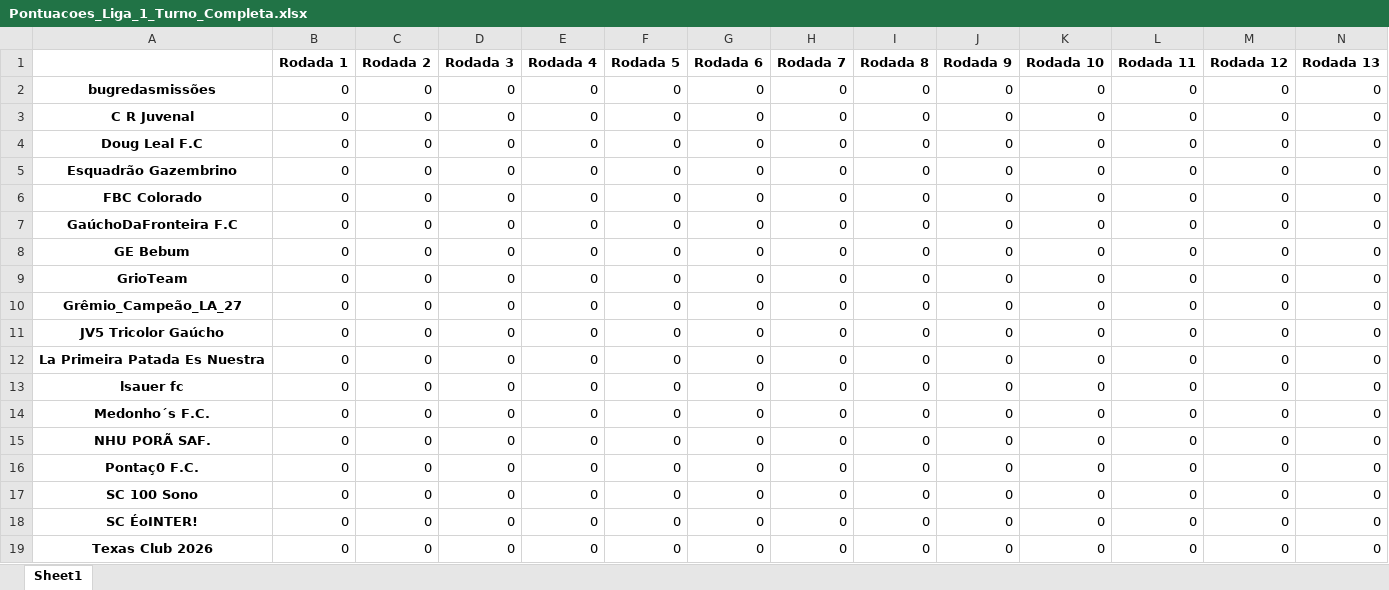
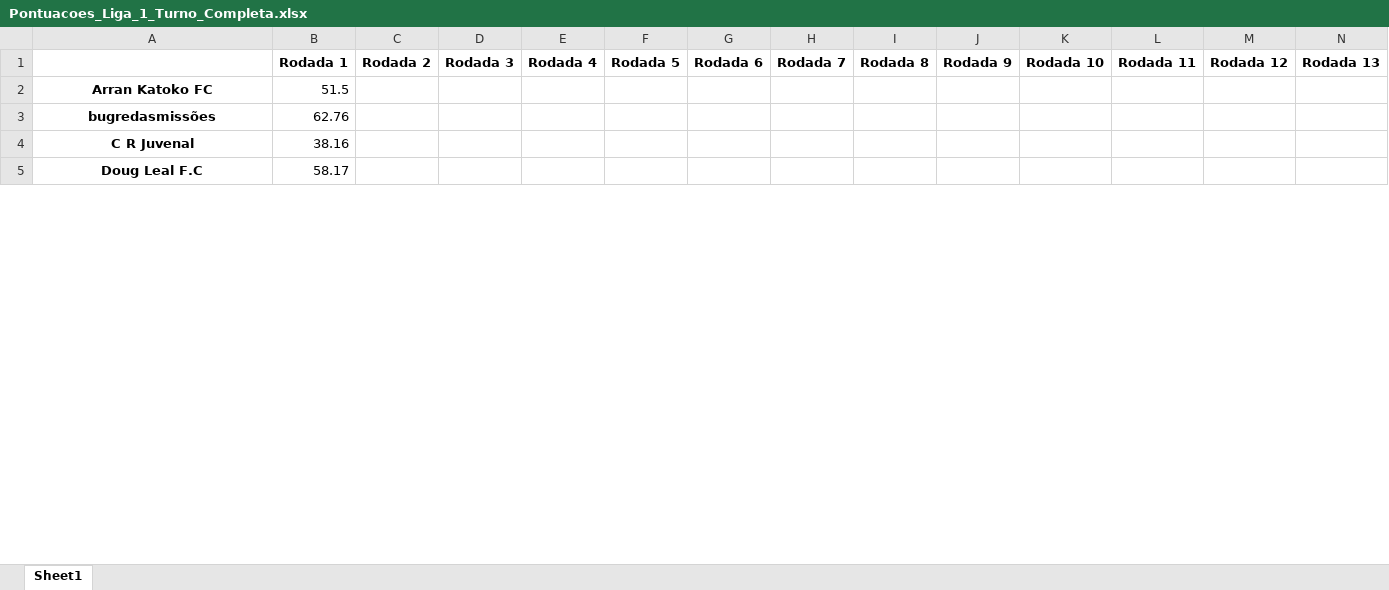
Before and after one commit to FernandoBC23/cartola_2026, an Excel workbook: pontos_corridos/datasets_pontos_corridos/Pontuacoes_Liga_1_Turno_Completa.xlsx, sheet Sheet1, drawn as a sheet; only a part is shown; values as stored, in another font and other column widths than the file's, no borders; removed rows and columns are numbered as before the commit, all else as after; rows hold the shown columns only; the diff covers the shown part only; the diff names each change by its address in the sheet, - before the commit and + after, or states it on an @@ line.

Commit message:
Ajusta parciais e layout do Pontos Corridos

```diff
--- a/pontos_corridos/datasets_pontos_corridos/Pontuacoes_Liga_1_Turno_Completa.xlsx (sheet Sheet1)
+++ b/pontos_corridos/datasets_pontos_corridos/Pontuacoes_Liga_1_Turno_Completa.xlsx (sheet Sheet1)
-row 2: bugredasmissões | 0 | 0 | 0 | 0 | 0 | 0 | 0 | 0 | 0 | 0 | 0 | 0 | 0
-row 3: C R Juvenal | 0 | 0 | 0 | 0 | 0 | 0 | 0 | 0 | 0 | 0 | 0 | 0 | 0
-row 4: Doug Leal F.C | 0 | 0 | 0 | 0 | 0 | 0 | 0 | 0 | 0 | 0 | 0 | 0 | 0
-row 5: Esquadrão Gazembrino | 0 | 0 | 0 | 0 | 0 | 0 | 0 | 0 | 0 | 0 | 0 | 0 | 0
-row 6: FBC Colorado | 0 | 0 | 0 | 0 | 0 | 0 | 0 | 0 | 0 | 0 | 0 | 0 | 0
-row 7: GaúchoDaFronteira F.C | 0 | 0 | 0 | 0 | 0 | 0 | 0 | 0 | 0 | 0 | 0 | 0 | 0
-row 8: GE Bebum | 0 | 0 | 0 | 0 | 0 | 0 | 0 | 0 | 0 | 0 | 0 | 0 | 0
-row 9: GrioTeam | 0 | 0 | 0 | 0 | 0 | 0 | 0 | 0 | 0 | 0 | 0 | 0 | 0
-row 10: Grêmio_Campeão_LA_27 | 0 | 0 | 0 | 0 | 0 | 0 | 0 | 0 | 0 | 0 | 0 | 0 | 0
-row 11: JV5 Tricolor Gaúcho | 0 | 0 | 0 | 0 | 0 | 0 | 0 | 0 | 0 | 0 | 0 | 0 | 0
-row 12: La Primeira Patada Es Nuestra | 0 | 0 | 0 | 0 | 0 | 0 | 0 | 0 | 0 | 0 | 0 | 0 | 0
-row 13: lsauer fc | 0 | 0 | 0 | 0 | 0 | 0 | 0 | 0 | 0 | 0 | 0 | 0 | 0
-row 14: Medonho´s F.C. | 0 | 0 | 0 | 0 | 0 | 0 | 0 | 0 | 0 | 0 | 0 | 0 | 0
-row 15: NHU PORÃ SAF. | 0 | 0 | 0 | 0 | 0 | 0 | 0 | 0 | 0 | 0 | 0 | 0 | 0
-row 16: Pontaç0 F.C. | 0 | 0 | 0 | 0 | 0 | 0 | 0 | 0 | 0 | 0 | 0 | 0 | 0
-row 17: SC 100 Sono | 0 | 0 | 0 | 0 | 0 | 0 | 0 | 0 | 0 | 0 | 0 | 0 | 0
-row 18: SC ÉoINTER! | 0 | 0 | 0 | 0 | 0 | 0 | 0 | 0 | 0 | 0 | 0 | 0 | 0
-row 19: Texas Club 2026 | 0 | 0 | 0 | 0 | 0 | 0 | 0 | 0 | 0 | 0 | 0 | 0 | 0
+row 2: Arran Katoko FC | 51.5
+row 3: bugredasmissões | 62.76
+row 4: C R Juvenal | 38.16
+row 5: Doug Leal F.C | 58.17
```
Also changed, not shown: 16 added rows elsewhere in this sheet, pontos_corridos/datasets_pontos_corridos/links_times_cartola_pontos_corridos.xlsx, pontos_corridos/datasets_pontos_corridos/times.xlsx, 46 other files.
